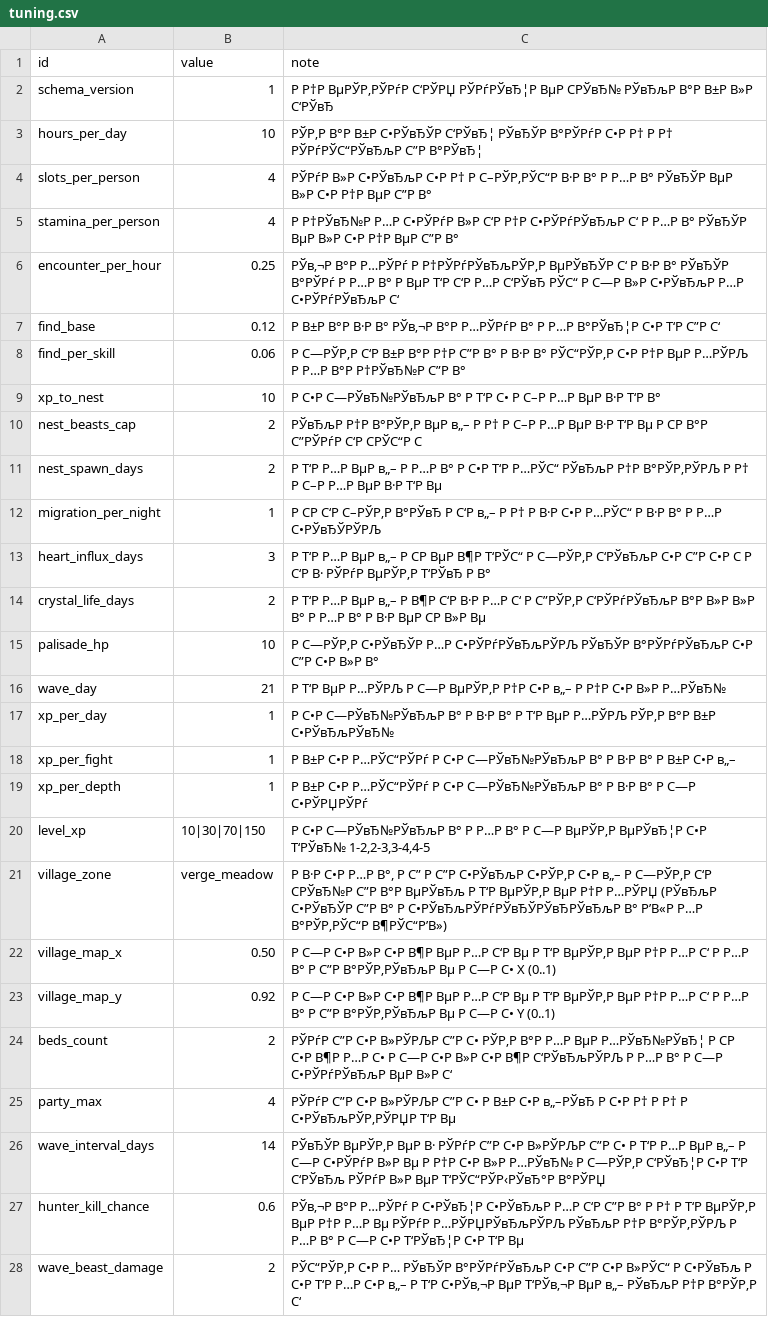
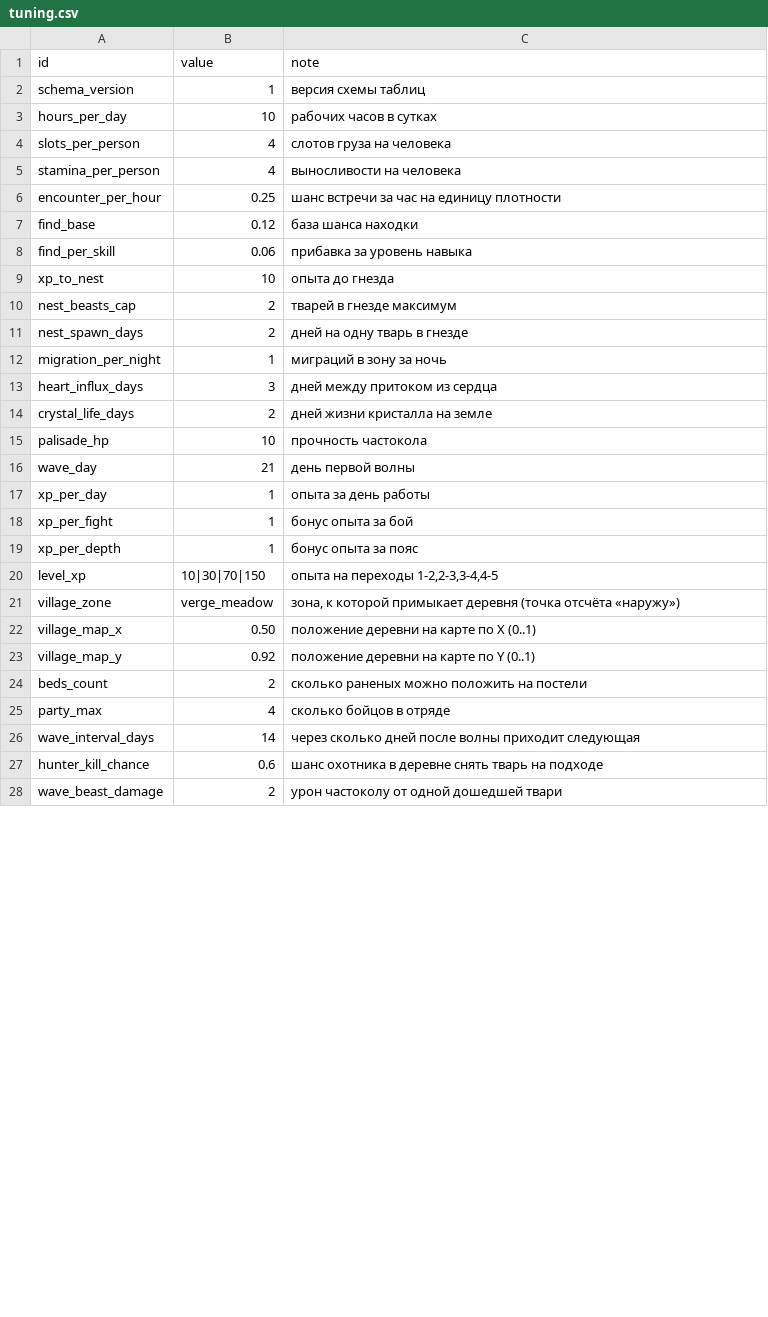
Before and after one commit to Truebabsik/ForestGuild, a CSV file: FG/Assets/StreamingAssets/Data/tuning.csv, drawn as a sheet; only a part is shown; the diff covers the shown part only; the diff names each change by its address in the sheet, - before the commit and + after, or states it on an @@ line.

Commit message:
fix: правки по ревью — встреча с пришлой тварью, чистка ассетов, 46 проверок

```diff
--- a/FG/Assets/StreamingAssets/Data/tuning.csv
+++ b/FG/Assets/StreamingAssets/Data/tuning.csv
-C2 (note): Р Р†Р ВµРЎР‚РЎРѓР С‘РЎРЏ РЎРѓРЎвЂ¦Р ВµР СРЎвЂ№ РЎвЂљР В°Р В±Р В»Р С‘РЎвЂ
+C2 (note): версия схемы таблиц
-C3 (note): РЎР‚Р В°Р В±Р С•РЎвЂЎР С‘РЎвЂ¦ РЎвЂЎР В°РЎРѓР С•Р Р† Р Р† РЎРѓРЎС“РЎвЂљР С”Р В°РЎвЂ¦
+C3 (note): рабочих часов в сутках
-C4 (note): РЎРѓР В»Р С•РЎвЂљР С•Р Р† Р С–РЎР‚РЎС“Р В·Р В° Р Р…Р В° РЎвЂЎР ВµР В»Р С•Р Р†Р ВµР С”Р В°
+C4 (note): слотов груза на человека
-C5 (note): Р Р†РЎвЂ№Р Р…Р С•РЎРѓР В»Р С‘Р Р†Р С•РЎРѓРЎвЂљР С‘ Р Р…Р В° РЎвЂЎР ВµР В»Р С•Р Р†Р ВµР С”Р В°
+C5 (note): выносливости на человека
-C6 (note): РЎв‚¬Р В°Р Р…РЎРѓ Р Р†РЎРѓРЎвЂљРЎР‚Р ВµРЎвЂЎР С‘ Р В·Р В° РЎвЂЎР В°РЎРѓ Р Р…Р В° Р ВµР Т‘Р С‘Р Р…Р С‘РЎвЂ РЎС“ Р С—Р В»Р С•РЎвЂљР Р…Р С•РЎРѓРЎвЂљР С‘
+C6 (note): шанс встречи за час на единицу плотности
-C7 (note): Р В±Р В°Р В·Р В° РЎв‚¬Р В°Р Р…РЎРѓР В° Р Р…Р В°РЎвЂ¦Р С•Р Т‘Р С”Р С‘
+C7 (note): база шанса находки
-C8 (note): Р С—РЎР‚Р С‘Р В±Р В°Р Р†Р С”Р В° Р В·Р В° РЎС“РЎР‚Р С•Р Р†Р ВµР Р…РЎРЉ Р Р…Р В°Р Р†РЎвЂ№Р С”Р В°
+C8 (note): прибавка за уровень навыка
-C9 (note): Р С•Р С—РЎвЂ№РЎвЂљР В° Р Т‘Р С• Р С–Р Р…Р ВµР В·Р Т‘Р В°
+C9 (note): опыта до гнезда
-C10 (note): РЎвЂљР Р†Р В°РЎР‚Р ВµР в„– Р Р† Р С–Р Р…Р ВµР В·Р Т‘Р Вµ Р СР В°Р С”РЎРѓР С‘Р СРЎС“Р С
+C10 (note): тварей в гнезде максимум
-C11 (note): Р Т‘Р Р…Р ВµР в„– Р Р…Р В° Р С•Р Т‘Р Р…РЎС“ РЎвЂљР Р†Р В°РЎР‚РЎРЉ Р Р† Р С–Р Р…Р ВµР В·Р Т‘Р Вµ
+C11 (note): дней на одну тварь в гнезде
-C12 (note): Р СР С‘Р С–РЎР‚Р В°РЎвЂ Р С‘Р в„– Р Р† Р В·Р С•Р Р…РЎС“ Р В·Р В° Р Р…Р С•РЎвЂЎРЎРЉ
+C12 (note): миграций в зону за ночь
-C13 (note): Р Т‘Р Р…Р ВµР в„– Р СР ВµР В¶Р Т‘РЎС“ Р С—РЎР‚Р С‘РЎвЂљР С•Р С”Р С•Р С Р С‘Р В· РЎРѓР ВµРЎР‚Р Т‘РЎвЂ Р В°
+C13 (note): дней между притоком из сердца
-C14 (note): Р Т‘Р Р…Р ВµР в„– Р В¶Р С‘Р В·Р Р…Р С‘ Р С”РЎР‚Р С‘РЎРѓРЎвЂљР В°Р В»Р В»Р В° Р Р…Р В° Р В·Р ВµР СР В»Р Вµ
+C14 (note): дней жизни кристалла на земле
-C15 (note): Р С—РЎР‚Р С•РЎвЂЎР Р…Р С•РЎРѓРЎвЂљРЎРЉ РЎвЂЎР В°РЎРѓРЎвЂљР С•Р С”Р С•Р В»Р В°
+C15 (note): прочность частокола
-C16 (note): Р Т‘Р ВµР Р…РЎРЉ Р С—Р ВµРЎР‚Р Р†Р С•Р в„– Р Р†Р С•Р В»Р Р…РЎвЂ№
+C16 (note): день первой волны
-C17 (note): Р С•Р С—РЎвЂ№РЎвЂљР В° Р В·Р В° Р Т‘Р ВµР Р…РЎРЉ РЎР‚Р В°Р В±Р С•РЎвЂљРЎвЂ№
+C17 (note): опыта за день работы
-C18 (note): Р В±Р С•Р Р…РЎС“РЎРѓ Р С•Р С—РЎвЂ№РЎвЂљР В° Р В·Р В° Р В±Р С•Р в„–
+C18 (note): бонус опыта за бой
-C19 (note): Р В±Р С•Р Р…РЎС“РЎРѓ Р С•Р С—РЎвЂ№РЎвЂљР В° Р В·Р В° Р С—Р С•РЎРЏРЎРѓ
+C19 (note): бонус опыта за пояс
-C20 (note): Р С•Р С—РЎвЂ№РЎвЂљР В° Р Р…Р В° Р С—Р ВµРЎР‚Р ВµРЎвЂ¦Р С•Р Т‘РЎвЂ№ 1-2,2-3,3-4,4-5
+C20 (note): опыта на переходы 1-2,2-3,3-4,4-5
-C21 (note): Р В·Р С•Р Р…Р В°, Р С” Р С”Р С•РЎвЂљР С•РЎР‚Р С•Р в„– Р С—РЎР‚Р С‘Р СРЎвЂ№Р С”Р В°Р ВµРЎвЂљ Р Т‘Р ВµРЎР‚Р ВµР Р†Р Р…РЎРЏ (РЎвЂљР С•РЎвЂЎР С”Р В° Р С•РЎвЂљРЎРѓРЎвЂЎРЎвЂРЎвЂљР В° Р’В«Р Р…Р В°РЎР‚РЎС“Р В¶РЎС“Р’В»)
+C21 (note): зона, к которой примыкает деревня (точка отсчёта «наружу»)
-C22 (note): Р С—Р С•Р В»Р С•Р В¶Р ВµР Р…Р С‘Р Вµ Р Т‘Р ВµРЎР‚Р ВµР Р†Р Р…Р С‘ Р Р…Р В° Р С”Р В°РЎР‚РЎвЂљР Вµ Р С—Р С• X (0..1)
+C22 (note): положение деревни на карте по X (0..1)
-C23 (note): Р С—Р С•Р В»Р С•Р В¶Р ВµР Р…Р С‘Р Вµ Р Т‘Р ВµРЎР‚Р ВµР Р†Р Р…Р С‘ Р Р…Р В° Р С”Р В°РЎР‚РЎвЂљР Вµ Р С—Р С• Y (0..1)
+C23 (note): положение деревни на карте по Y (0..1)
-C24 (note): РЎРѓР С”Р С•Р В»РЎРЉР С”Р С• РЎР‚Р В°Р Р…Р ВµР Р…РЎвЂ№РЎвЂ¦ Р СР С•Р В¶Р Р…Р С• Р С—Р С•Р В»Р С•Р В¶Р С‘РЎвЂљРЎРЉ Р Р…Р В° Р С—Р С•РЎРѓРЎвЂљР ВµР В»Р С‘
+C24 (note): сколько раненых можно положить на постели
-C25 (note): РЎРѓР С”Р С•Р В»РЎРЉР С”Р С• Р В±Р С•Р в„–РЎвЂ Р С•Р Р† Р Р† Р С•РЎвЂљРЎР‚РЎРЏР Т‘Р Вµ
+C25 (note): сколько бойцов в отряде
-C26 (note): РЎвЂЎР ВµРЎР‚Р ВµР В· РЎРѓР С”Р С•Р В»РЎРЉР С”Р С• Р Т‘Р Р…Р ВµР в„– Р С—Р С•РЎРѓР В»Р Вµ Р Р†Р С•Р В»Р Р…РЎвЂ№ Р С—РЎР‚Р С‘РЎвЂ¦Р С•Р Т‘Р С‘РЎвЂљ РЎРѓР В»Р ВµР Т‘РЎС“РЎР‹РЎвЂ°Р В°РЎРЏ
+C26 (note): через сколько дней после волны приходит следующая
-C27 (note): РЎв‚¬Р В°Р Р…РЎРѓ Р С•РЎвЂ¦Р С•РЎвЂљР Р…Р С‘Р С”Р В° Р Р† Р Т‘Р ВµРЎР‚Р ВµР Р†Р Р…Р Вµ РЎРѓР Р…РЎРЏРЎвЂљРЎРЉ РЎвЂљР Р†Р В°РЎР‚РЎРЉ Р Р…Р В° Р С—Р С•Р Т‘РЎвЂ¦Р С•Р Т‘Р Вµ
+C27 (note): шанс охотника в деревне снять тварь на подходе
-C28 (note): РЎС“РЎР‚Р С•Р Р… РЎвЂЎР В°РЎРѓРЎвЂљР С•Р С”Р С•Р В»РЎС“ Р С•РЎвЂљ Р С•Р Т‘Р Р…Р С•Р в„– Р Т‘Р С•РЎв‚¬Р ВµР Т‘РЎв‚¬Р ВµР в„– РЎвЂљР Р†Р В°РЎР‚Р С‘
+C28 (note): урон частоколу от одной дошедшей твари
```
Also changed, not shown: 1 edited cell elsewhere in this file, 14 other files.
